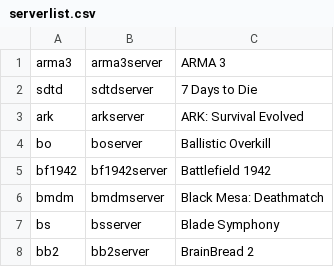
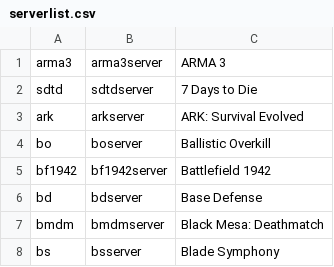
Before and after one commit to GameServerManagers/LinuxGSM, a CSV file: lgsm/data/serverlist.csv, drawn as a sheet; only a part is shown; the shorter side is filled out with more unchanged rows; the diff names each change by its address in the sheet, - before the commit and + after, or states it on an @@ line.

Commit message:
Updating base defense

```diff
--- a/lgsm/data/serverlist.csv
+++ b/lgsm/data/serverlist.csv
+row 6: bd | bdserver | Base Defense
```
Also changed, not shown: 2 other files.
